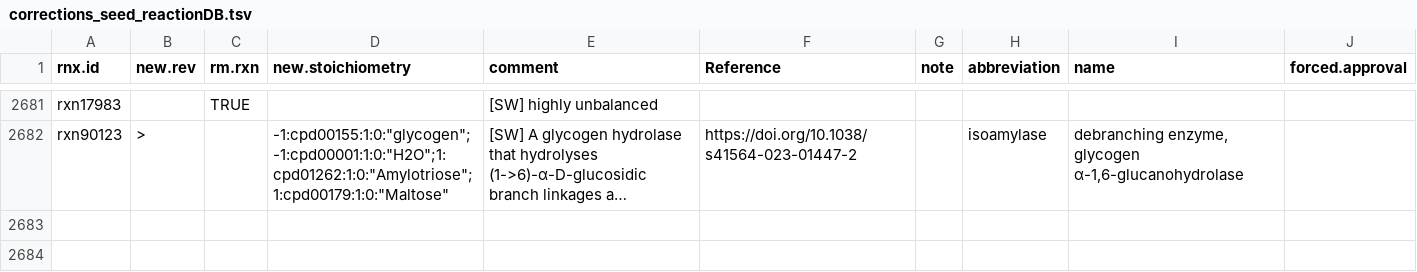
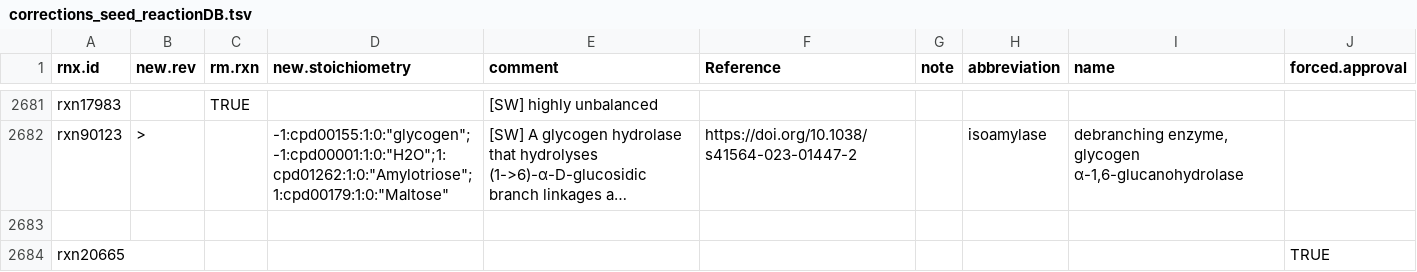
Before and after one commit to jotech/gapseq, a TSV file: dat/corrections_seed_reactionDB.tsv, drawn as a sheet; only a part is shown, gaps mark what is left out; long unchanged cells end in …; the diff names each change by its address in the sheet, - before the commit and + after, or states it on an @@ line.

```diff
--- a/dat/corrections_seed_reactionDB.tsv
+++ b/dat/corrections_seed_reactionDB.tsv
+row 2683: (empty)
+row 2684: rxn20665 |  |  |  |  |  |  |  |  | TRUE
```
Also changed, not shown: dat/seed_Enzyme_Class_Reactions_Aliases_unique_edited.tsv.
